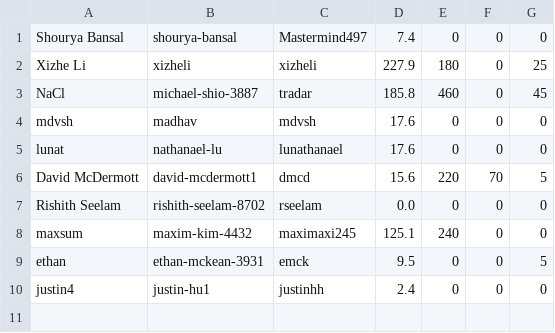
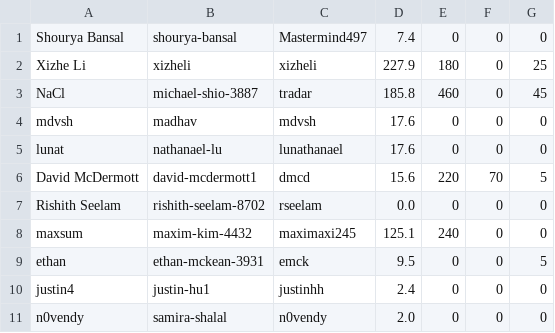
Before and after one commit to UMiPT/umipt.github.io, a CSV file: data/summer2025.csv, drawn as a sheet.

```diff
--- a/data/summer2025.csv
+++ b/data/summer2025.csv
@@ -10 +10,2 @@ ethan,ethan-mckean-3931,emck,9.5,0,0,5
 justin4,justin-hu1,justinhh,2.4,0,0,0
+n0vendy,samira-shalal,n0vendy,2.0,0,0,0
```
Also changed, not shown: 1 other file.
